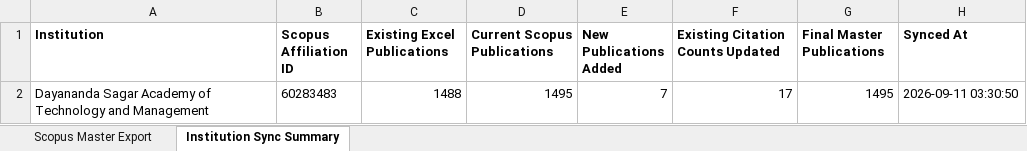
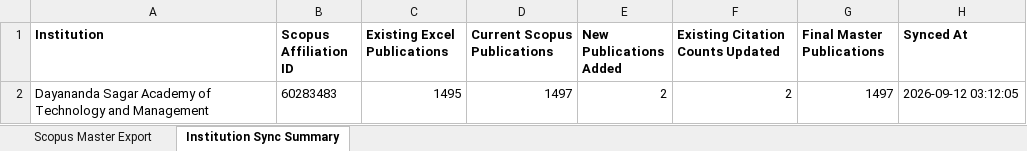
Before and after one commit to shreenidhibs/DSATM-Scopus-AI, an Excel workbook: DSATM Scopus Master.xlsx, sheet Institution Sync Summary, drawn as a sheet; values as stored, in another font and other column widths than the file's, no borders; the diff names each change by its address in the sheet, - before the commit and + after, or states it on an @@ line.

```diff
--- a/DSATM Scopus Master.xlsx (sheet Institution Sync Summary)
+++ b/DSATM Scopus Master.xlsx (sheet Institution Sync Summary)
-C2 (Existing Excel Publications): 1488
+C2 (Existing Excel Publications): 1495
-D2 (Current Scopus Publications): 1495
+D2 (Current Scopus Publications): 1497
-E2 (New Publications Added): 7
+E2 (New Publications Added): 2
-F2 (Existing Citation Counts Updated): 17
+F2 (Existing Citation Counts Updated): 2
-G2 (Final Master Publications): 1495
+G2 (Final Master Publications): 1497
-H2 (Synced At): 2026-09-11 03:30:50
+H2 (Synced At): 2026-09-12 03:12:05
```
Also changed, not shown: sheet Scopus Master Export.
